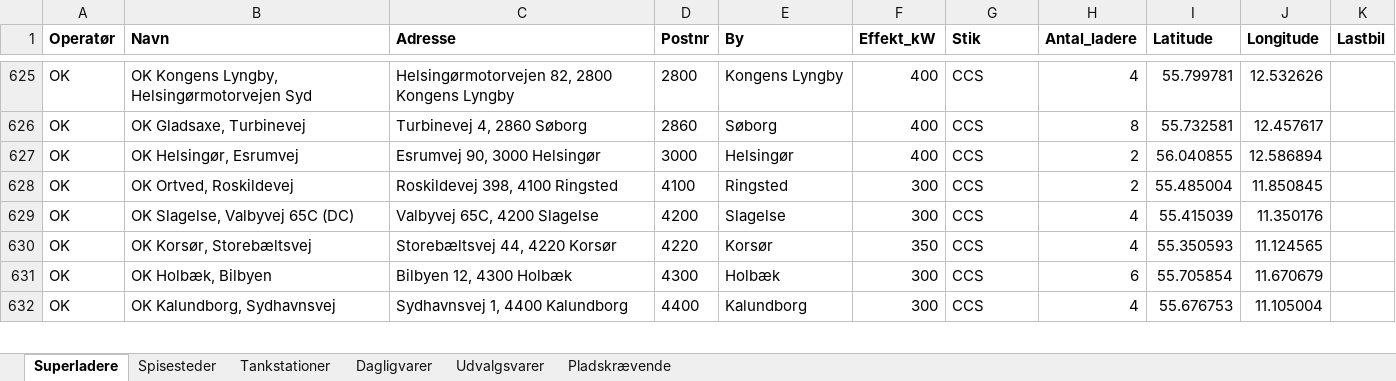
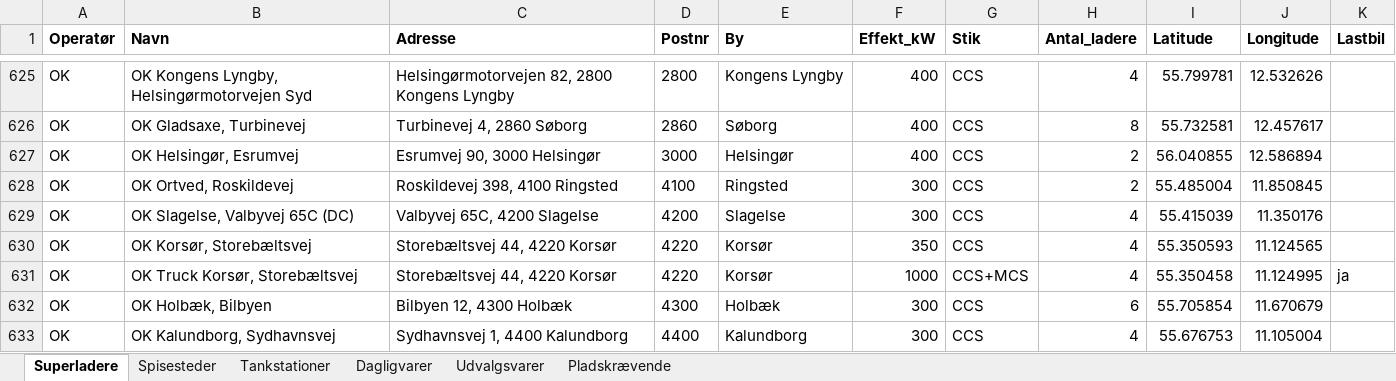
Before and after one commit to sfpkartago/retailkort, an Excel workbook: kaede_adresser.xlsx, sheet Superladere, drawn as a sheet; only a part is shown, gaps mark what is left out; values as stored, in another font and other column widths than the file's, no borders; the diff names each change by its address in the sheet, - before the commit and + after, or states it on an @@ line.

```diff
--- a/kaede_adresser.xlsx (sheet Superladere)
+++ b/kaede_adresser.xlsx (sheet Superladere)
+row 631: OK | OK Truck Korsør, Storebæltsvej | Storebæltsvej 44, 4220 Korsør | 4220 | Korsør | 1000 | CCS+MCS | 4 | 55.350458 | 11.124995 | ja
```
Also changed, not shown: sheet Spisesteder, sheet Udvalgsvarer, sheet Dagligvarer, 12 other files.
